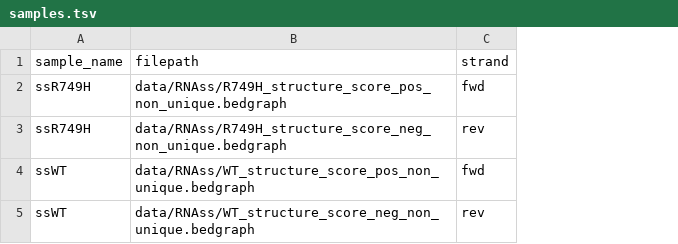
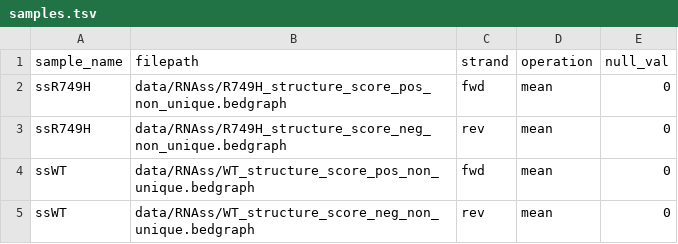
Before and after one commit to EthanHolleman/metasnake, a TSV file: runs/RNAss_hg19_genes/samples.tsv, drawn as a sheet; the diff names each change by its address in the sheet, - before the commit and + after, or states it on an @@ line.

Commit message:
add operation and null val params to sample file

```diff
--- a/runs/RNAss_hg19_genes/samples.tsv
+++ b/runs/RNAss_hg19_genes/samples.tsv
+column D (operation), rows 2-5: all mean
+column E (null_val), rows 2-5: all 0
```
